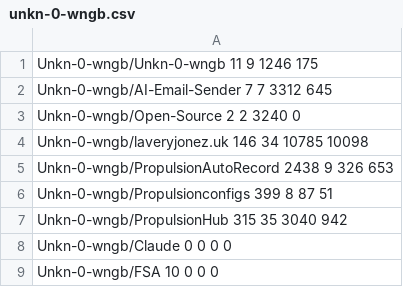
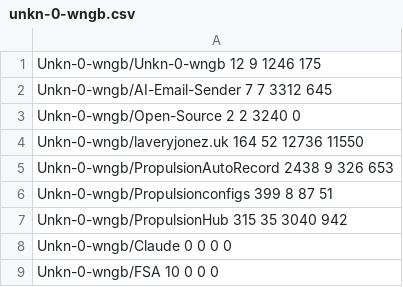
Before and after one commit to Unkn-0-wngb/Unkn-0-wngb, a CSV file: cache/unkn-0-wngb.csv, drawn as a sheet.

```diff
--- a/cache/unkn-0-wngb.csv
+++ b/cache/unkn-0-wngb.csv
@@ -1,5 +1,5 @@
-Unkn-0-wngb/Unkn-0-wngb 11 9 1246 175
+Unkn-0-wngb/Unkn-0-wngb 12 9 1246 175
 Unkn-0-wngb/AI-Email-Sender 7 7 3312 645
 Unkn-0-wngb/Open-Source 2 2 3240 0
-Unkn-0-wngb/laveryjonez.uk 146 34 10785 10098
+Unkn-0-wngb/laveryjonez.uk 164 52 12736 11550
 Unkn-0-wngb/PropulsionAutoRecord 2438 9 326 653
```
Also changed, not shown: 2 other files.
